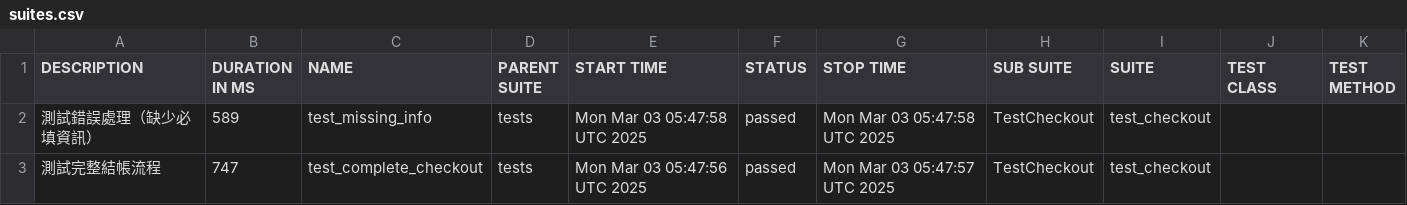
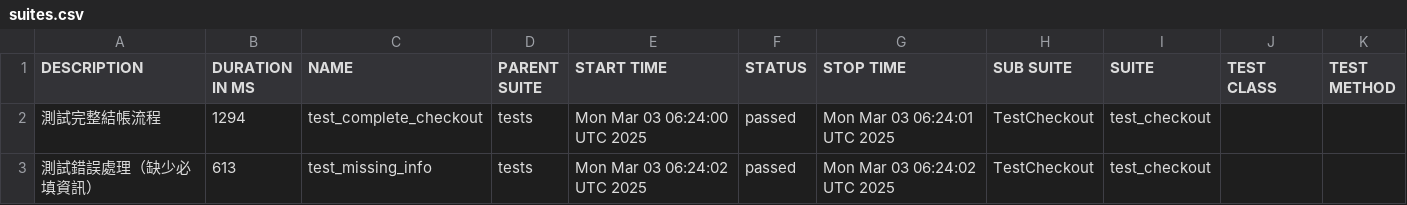
Before and after one commit to EzraLeeeeeee/ecommerce-test, a CSV file: data/suites.csv, drawn as a sheet.

Commit message:
Deploying to gh-pages from @ EzraLeeeeeee/ecommerce-test@07c5cec1f1ed5a301a8125d49fa355d4928b2096 🚀

```diff
--- a/data/suites.csv
+++ b/data/suites.csv
@@ -1,3 +1,3 @@
 "DESCRIPTION","DURATION IN MS","NAME","PARENT SUITE","START TIME","STATUS","STOP TIME","SUB SUITE","SUITE","TEST CLASS","TEST METHOD"
-" 測試錯誤處理（缺少必填資訊） ","589","test_missing_info","tests","Mon Mar 03 05:47:58 UTC 2025","passed","Mon Mar 03 05:47:58 UTC 2025","TestCheckout","test_checkout","",""
-" 測試完整結帳流程 ","747","test_complete_checkout","tests","Mon Mar 03 05:47:56 UTC 2025","passed","Mon Mar 03 05:47:57 UTC 2025","TestCheckout","test_checkout","",""
+" 測試完整結帳流程 ","1294","test_complete_checkout","tests","Mon Mar 03 06:24:00 UTC 2025","passed","Mon Mar 03 06:24:01 UTC 2025","TestCheckout","test_checkout","",""
+" 測試錯誤處理（缺少必填資訊） ","613","test_missing_info","tests","Mon Mar 03 06:24:02 UTC 2025","passed","Mon Mar 03 06:24:02 UTC 2025","TestCheckout","test_checkout","",""
```
Also changed, not shown: 20 other files.
